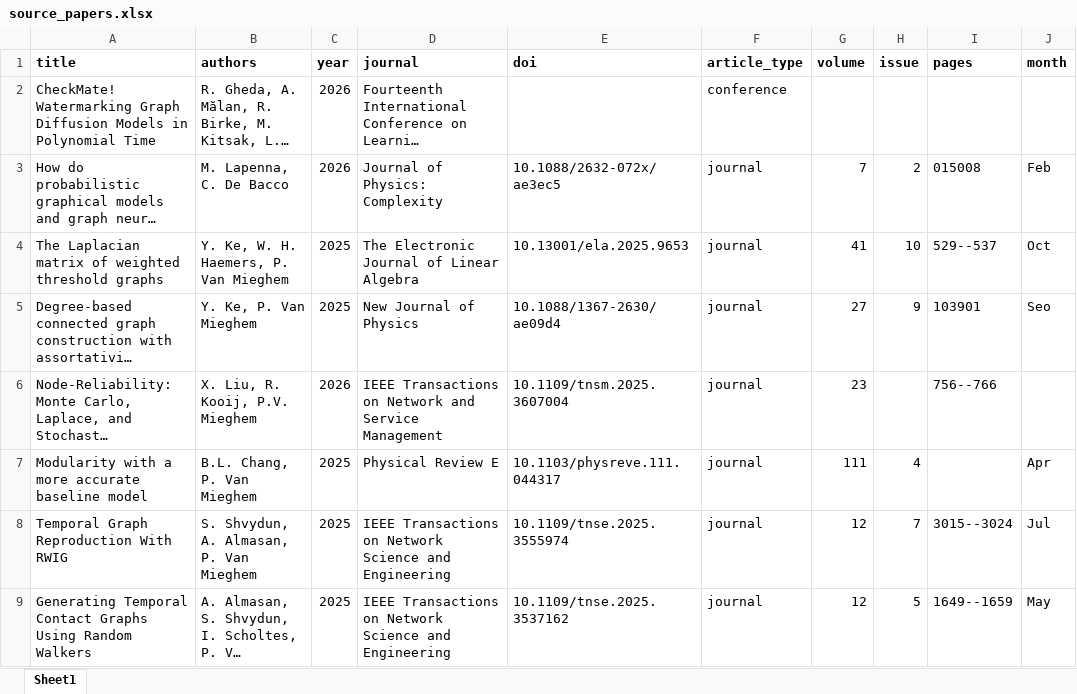
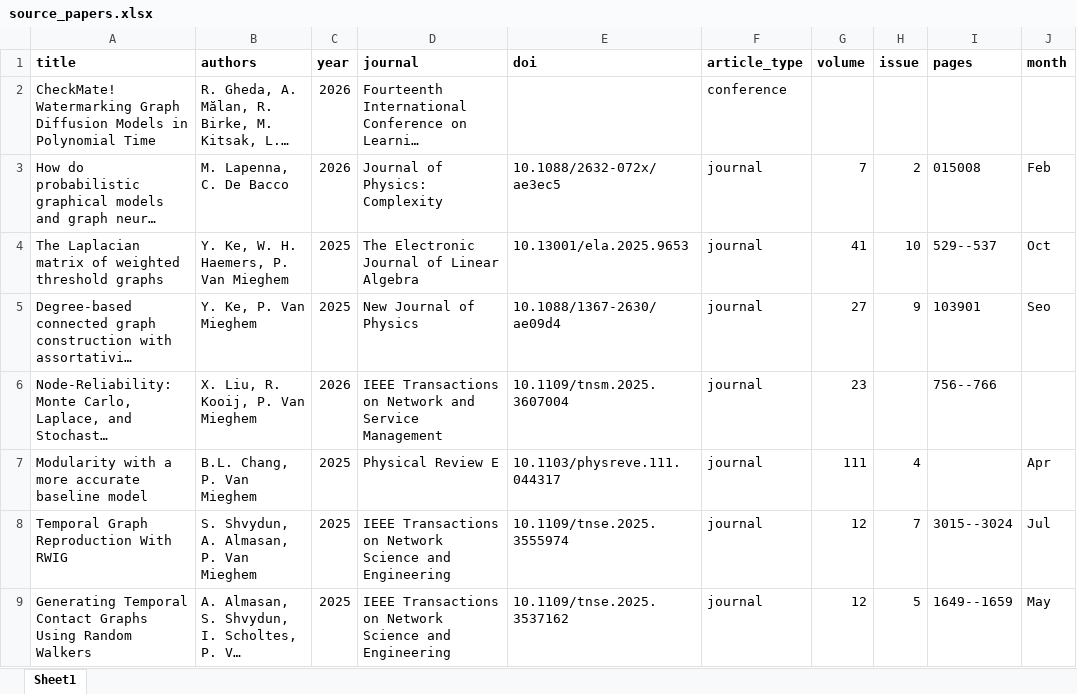
Before and after one commit to Appsurdgames/NAS_publication_network, an Excel workbook: data/source_papers.xlsx, sheet Sheet1, drawn as a sheet; only a part is shown; long unchanged cells end in …; values as stored, in another font and other column widths than the file's, no borders; the diff names each change by its address in the sheet, - before the commit and + after, or states it on an @@ line.

Commit message:
fix typo in author name

```diff
--- a/data/source_papers.xlsx (sheet Sheet1)
+++ b/data/source_papers.xlsx (sheet Sheet1)
-B6 (authors): X. Liu, R. Kooij, P.V. Mieghem
+B6 (authors): X. Liu, R. Kooij, P. Van Mieghem
```
